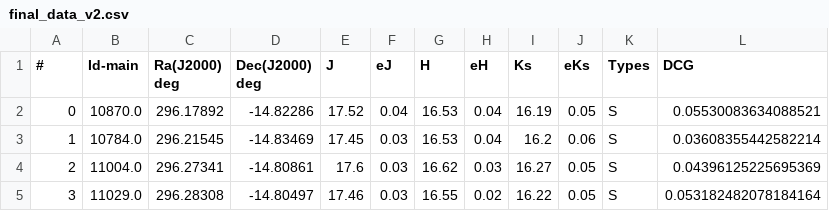
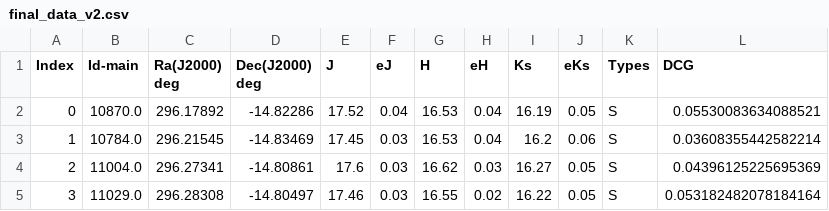
Before and after one commit to Mahdi-Abdollahii/NGC_6822, a CSV file: Data/final_data_v2.csv, drawn as a sheet; only a part is shown.

Commit message:
Update final_data_v2.csv

```diff
--- a/Data/final_data_v2.csv
+++ b/Data/final_data_v2.csv
@@ -1,2 +1,2 @@
-#,Id-main,Ra(J2000) deg,Dec(J2000) deg,J,eJ,H,eH,Ks,eKs,Types,DCG
+Index,Id-main,Ra(J2000) deg,Dec(J2000) deg,J,eJ,H,eH,Ks,eKs,Types,DCG
 0,10870.0,296.17892,-14.82286,17.52,0.04,16.53,0.04,16.19,0.05,S,0.05530083634088521
```
